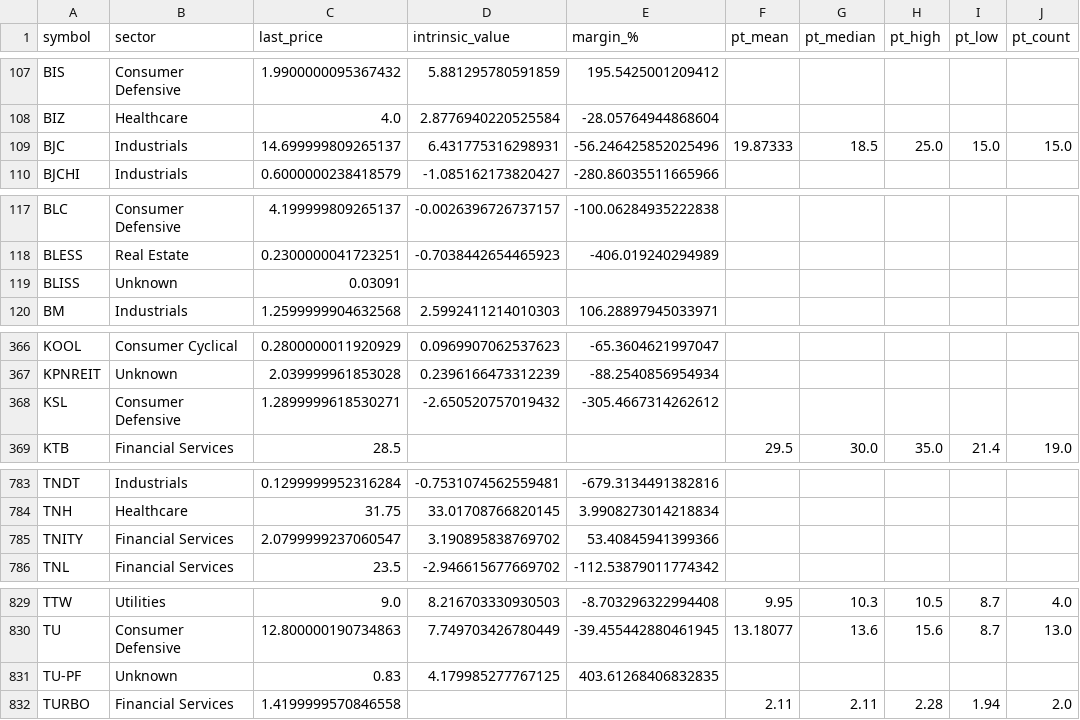
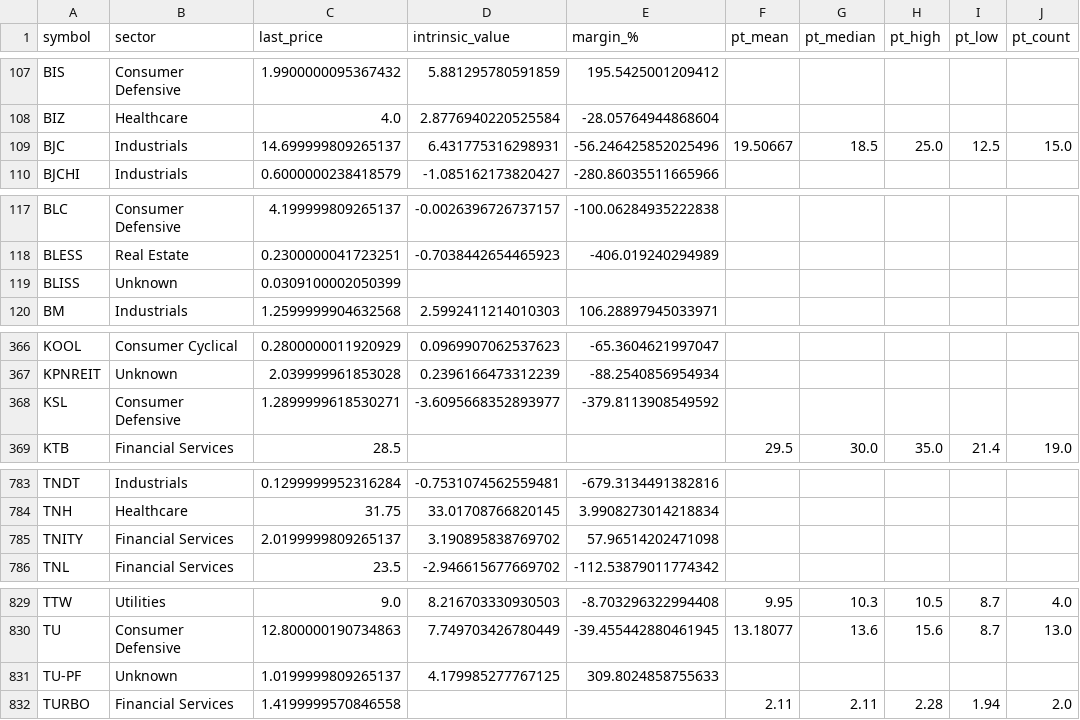
Before and after one commit to babeltechdev/thai-stock-data, a CSV file: intrinsic_values_TH_best.csv, drawn as a sheet; only a part is shown, gaps mark what is left out; the diff covers the shown part only; the diff names each change by its address in the sheet, - before the commit and + after, or states it on an @@ line.

```diff
--- a/intrinsic_values_TH_best.csv
+++ b/intrinsic_values_TH_best.csv
-F109 (pt_mean): 19.87333
+F109 (pt_mean): 19.50667
-I109 (pt_low): 15.0
+I109 (pt_low): 12.5
-C119 (last_price): 0.03091
+C119 (last_price): 0.0309100002050399
-D368 (intrinsic_value): -2.650520757019432
+D368 (intrinsic_value): -3.6095668352893977
-E368 (margin_%): -305.4667314262612
+E368 (margin_%): -379.8113908549592
-C785 (last_price): 2.0799999237060547
+C785 (last_price): 2.0199999809265137
-E785 (margin_%): 53.40845941399366
+E785 (margin_%): 57.96514202471098
-C831 (last_price): 0.83
+C831 (last_price): 1.0199999809265137
-E831 (margin_%): 403.61268406832835
+E831 (margin_%): 309.8024858755633
```
Also changed, not shown: 18 edited cells elsewhere in this file, intrinsic_multi_eps_dcf_US.csv, intrinsic_multi_fcf_dcf_US.csv, 20 other files.
